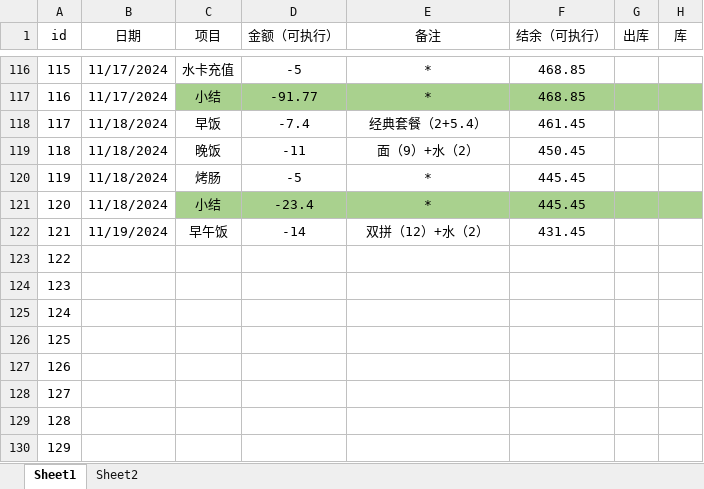
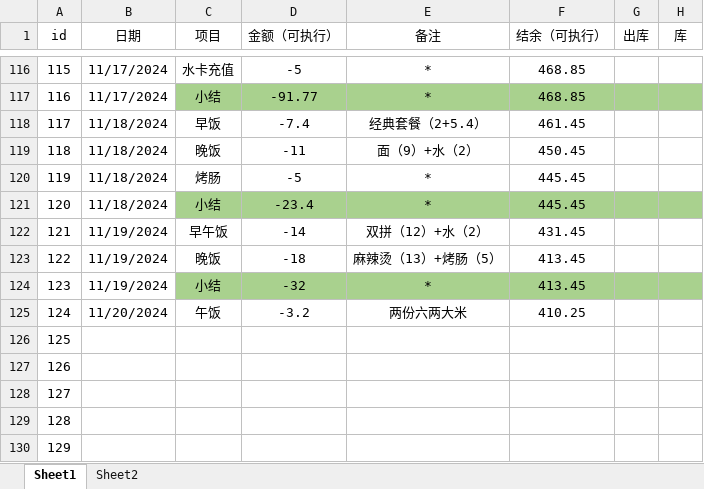
Before and after one commit to laoxie72/pymyexpense, an Excel workbook: November.xlsx, sheet Sheet1, drawn as a sheet; only a part is shown, gaps mark what is left out; values as stored, in another font and other column widths than the file's, no borders; the diff names each change by its address in the sheet, - before the commit and + after, or states it on an @@ line.

```diff
--- a/November.xlsx (sheet Sheet1)
+++ b/November.xlsx (sheet Sheet1)
-B123:B124 (日期): (empty)
+B123:B124 (日期): 11/19/2024
-C123 (项目): (empty)
+C123 (项目): 晚饭
-D123 (金额（可执行）): (empty)
+D123 (金额（可执行）): -18
-E123 (备注): (empty)
+E123 (备注): 麻辣烫（13）+烤肠（5）
-F123:F124 (结余（可执行）): (empty)
+F123:F124 (结余（可执行）): 413.45
-C124 (项目): (empty)
+C124 (项目): 小结
-C124:H124 fill: none
+C124:H124 fill: #A9D18E
-D124 (金额（可执行）): (empty)
+D124 (金额（可执行）): -32
-E124 (备注): (empty)
+E124 (备注): *
-B125 (日期): (empty)
+B125 (日期): 11/20/2024
-C125 (项目): (empty)
+C125 (项目): 午饭
-D125 (金额（可执行）): (empty)
+D125 (金额（可执行）): -3.2
-E125 (备注): (empty)
+E125 (备注): 两份六两大米
-F125 (结余（可执行）): (empty)
+F125 (结余（可执行）): 410.25
```
Also changed, not shown: 4 other files.
